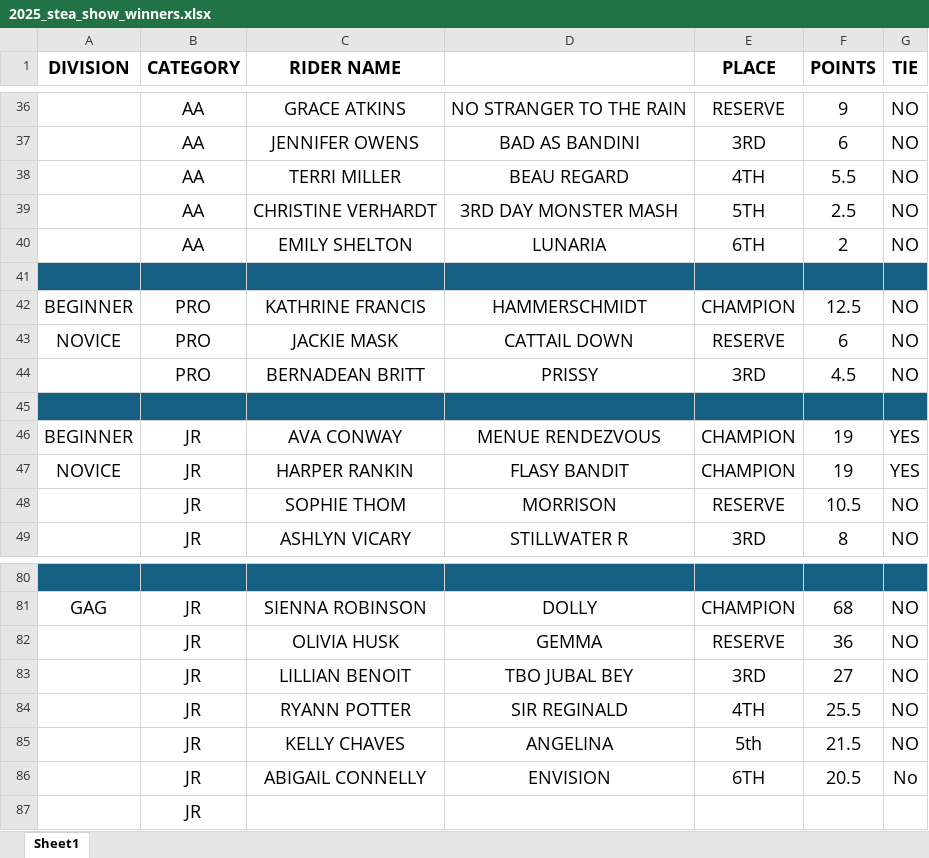
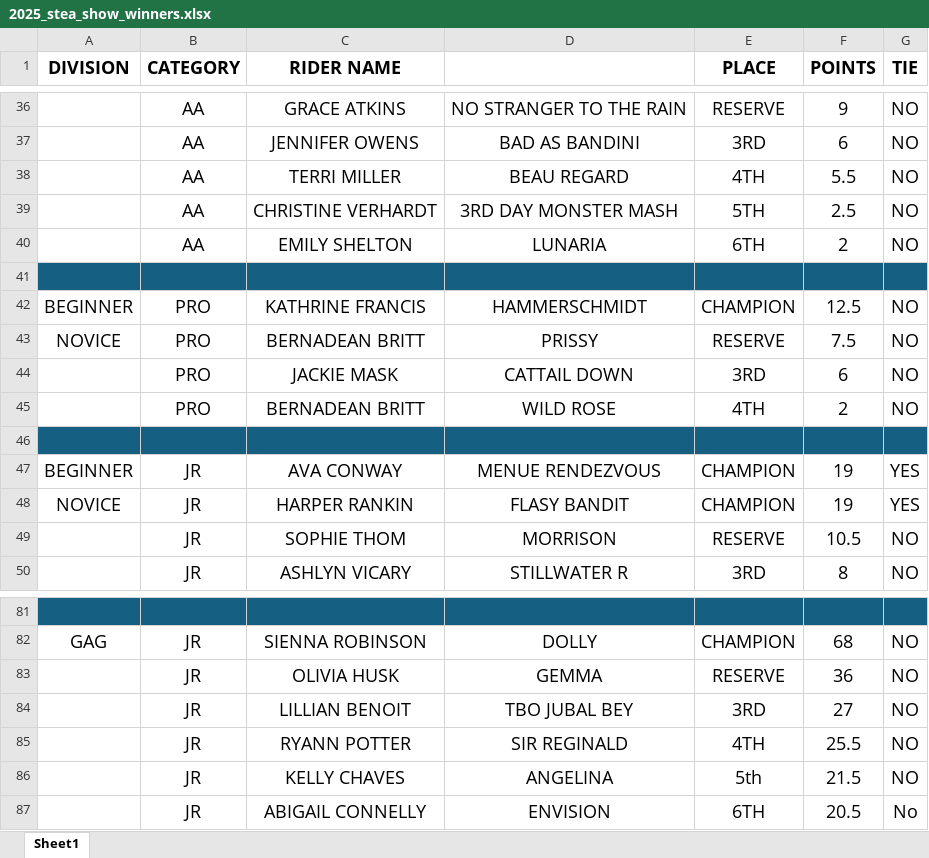
Before and after one commit to Tempost/stea, an Excel workbook: public/2025_stea_show_winners.xlsx, sheet Sheet1, drawn as a sheet; only a part is shown, gaps mark what is left out; values as stored, in another font and other column widths than the file's, no borders; removed rows and columns are numbered as before the commit, all else as after; the diff names each change by its address in the sheet, - before the commit and + after, or states it on an @@ line.

Commit message:
Updated 2025 show winners

```diff
--- a/public/2025_stea_show_winners.xlsx (sheet Sheet1)
+++ b/public/2025_stea_show_winners.xlsx (sheet Sheet1)
-C43 (RIDER NAME): JACKIE MASK
+C43 (RIDER NAME): BERNADEAN BRITT
-D43: CATTAIL DOWN
+D43: PRISSY
-F43 (POINTS): 6
+F43 (POINTS): 7.5
-C44 (RIDER NAME): BERNADEAN BRITT
+C44 (RIDER NAME): JACKIE MASK
-D44: PRISSY
+D44: CATTAIL DOWN
-F44 (POINTS): 4.5
+F44 (POINTS): 6
+row 45:  | PRO | BERNADEAN BRITT | WILD ROSE | 4TH | 2 | NO
-row 87:  | JR
```
